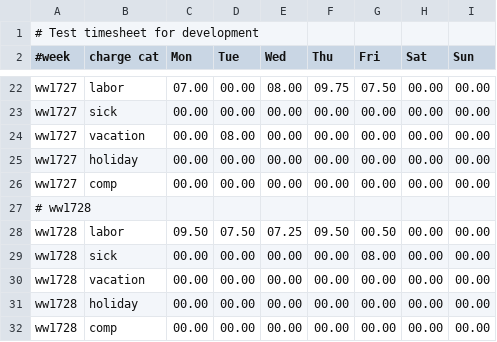
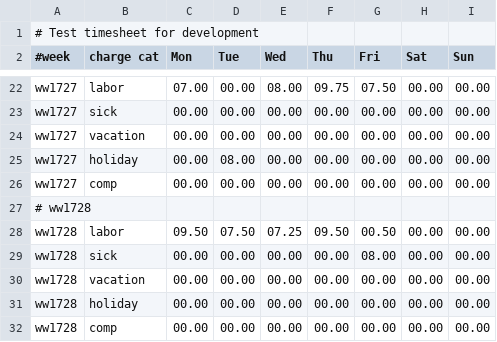
Before and after one commit to matcatc/Timesheet-Analyzer, a CSV file: test_timesheet.csv, drawn as a sheet; only a part is shown, gaps mark what is left out.

Commit message:
Add new test intermediate timesheet
Data in this test intermediate timesheet is based on the data in
test_timesheet.

```diff
--- a/test_timesheet.csv
+++ b/test_timesheet.csv
@@ -23,4 +23,4 @@ ww1727 , labor      , 07.00 , 00.00 , 08.00 , 09.75 , 07.50 , 00.00 , 00.00
 ww1727 , sick       , 00.00 , 00.00 , 00.00 , 00.00 , 00.00 , 00.00 , 00.00
-ww1727 , vacation   , 00.00 , 08.00 , 00.00 , 00.00 , 00.00 , 00.00 , 00.00
-ww1727 , holiday    , 00.00 , 00.00 , 00.00 , 00.00 , 00.00 , 00.00 , 00.00
+ww1727 , vacation   , 00.00 , 00.00 , 00.00 , 00.00 , 00.00 , 00.00 , 00.00
+ww1727 , holiday    , 00.00 , 08.00 , 00.00 , 00.00 , 00.00 , 00.00 , 00.00
 ww1727 , comp       , 00.00 , 00.00 , 00.00 , 00.00 , 00.00 , 00.00 , 00.00
```
Also changed, not shown: 1 other file.
